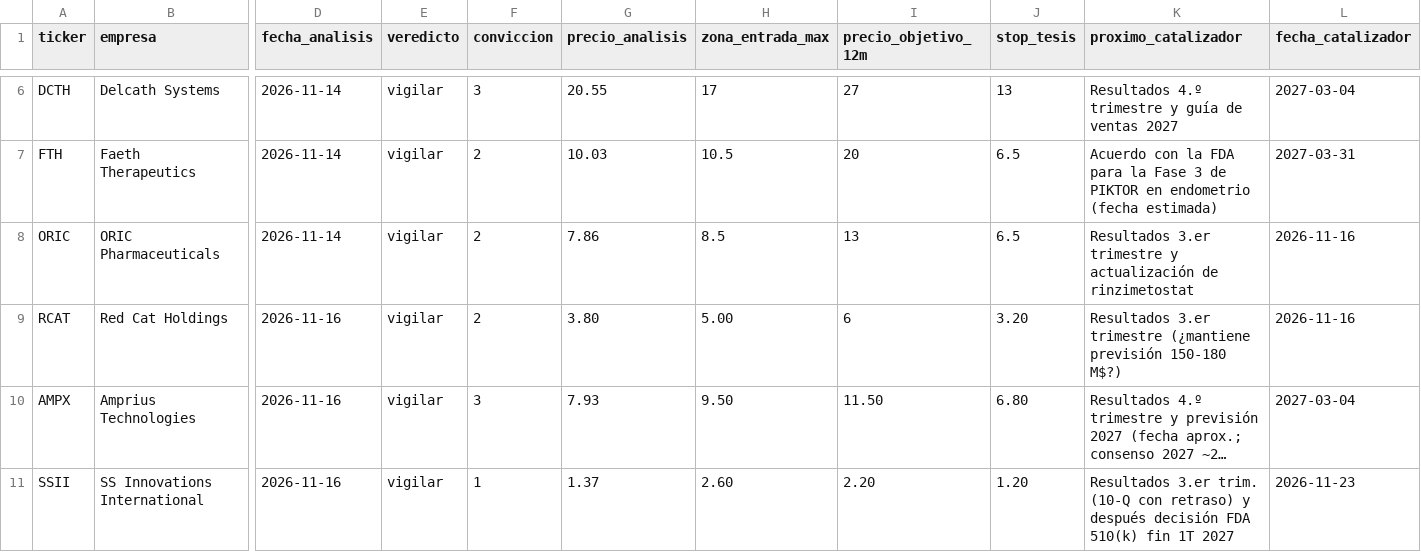
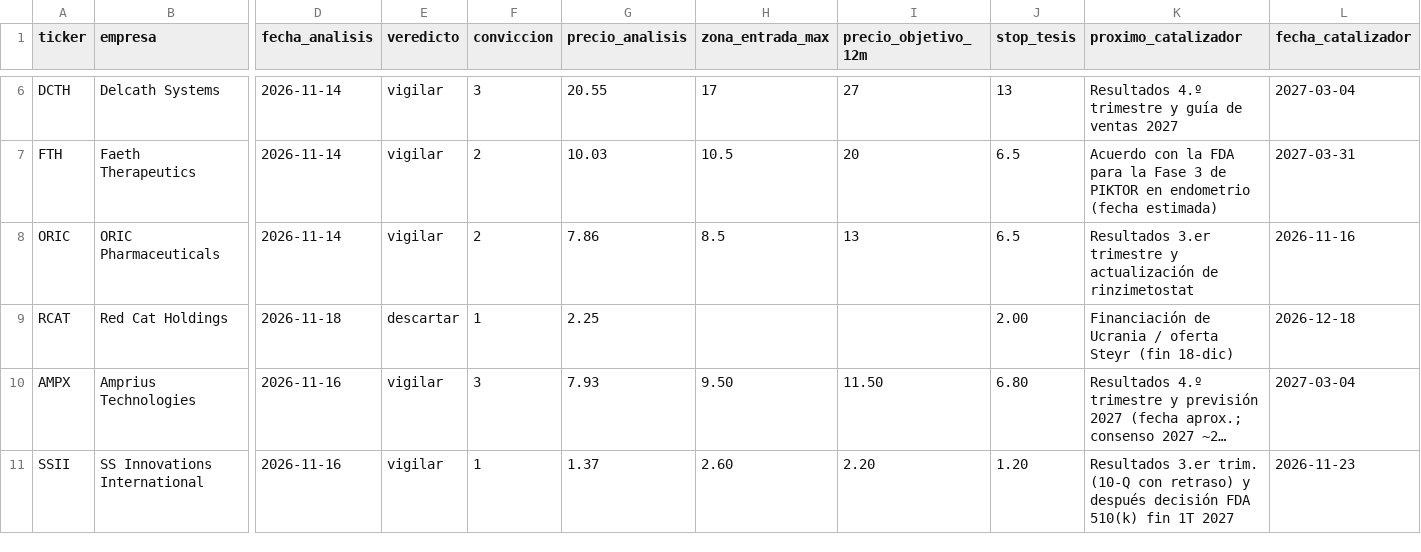
Before and after one commit to Rubenmanga/trading-lab, a CSV file: investigacion/watchlist.csv, drawn as a sheet; only a part is shown, gaps mark what is left out; long unchanged cells end in …; the diff names each change by its address in the sheet, - before the commit and + after, or states it on an @@ line.

```diff
--- a/investigacion/watchlist.csv
+++ b/investigacion/watchlist.csv
-D9 (fecha_analisis): 2026-11-16
+D9 (fecha_analisis): 2026-11-18
-E9 (veredicto): vigilar
+E9 (veredicto): descartar
-F9 (conviccion): 2
+F9 (conviccion): 1
-G9 (precio_analisis): 3.80
+G9 (precio_analisis): 2.25
-H9 (zona_entrada_max): 5.00
+H9 (zona_entrada_max): (empty)
-I9 (precio_objetivo_12m): 6
+I9 (precio_objetivo_12m): (empty)
-J9 (stop_tesis): 3.20
+J9 (stop_tesis): 2.00
-K9 (proximo_catalizador): Resultados 3.er trimestre (¿mantiene previsión 150-180 M$?)
+K9 (proximo_catalizador): Financiación de Ucrania / oferta Steyr (fin 18-dic)
-L9 (fecha_catalizador): 2026-11-16
+L9 (fecha_catalizador): 2026-12-18
```
Also changed, not shown: 1 other file.
